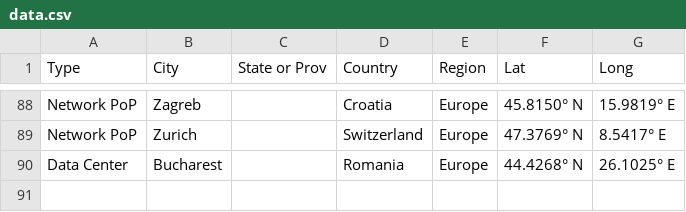
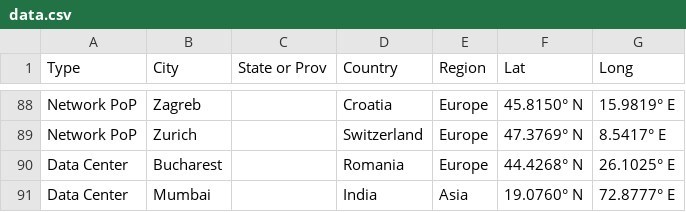
Before and after one commit to KetiBochorishvili/wordworker-globeGL-fiverr, a CSV file: data/data.csv, drawn as a sheet; only a part is shown, gaps mark what is left out; the diff names each change by its address in the sheet, - before the commit and + after, or states it on an @@ line.

Commit message:
add mumbai

```diff
--- a/data/data.csv
+++ b/data/data.csv
+row 91: Data Center | Mumbai |  | India | Asia | 19.0760° N | 72.8777° E
```
